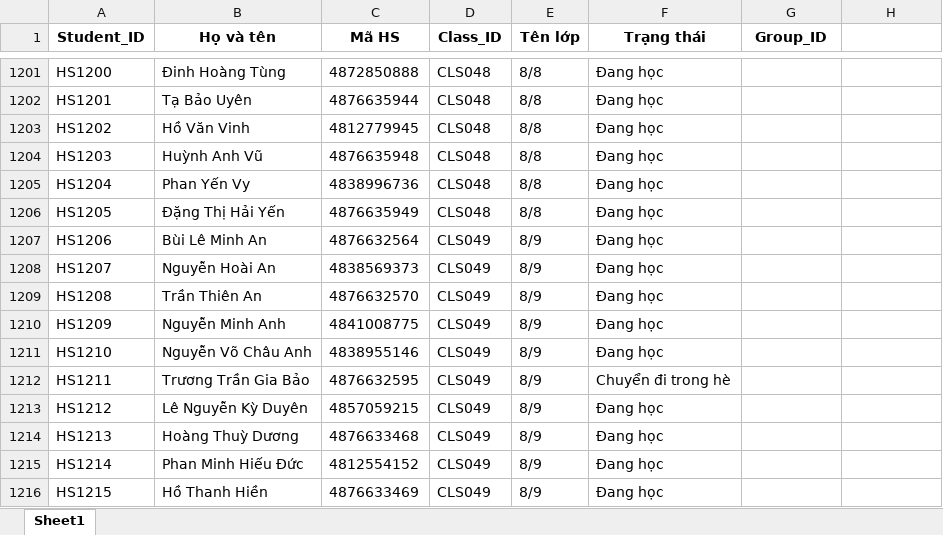
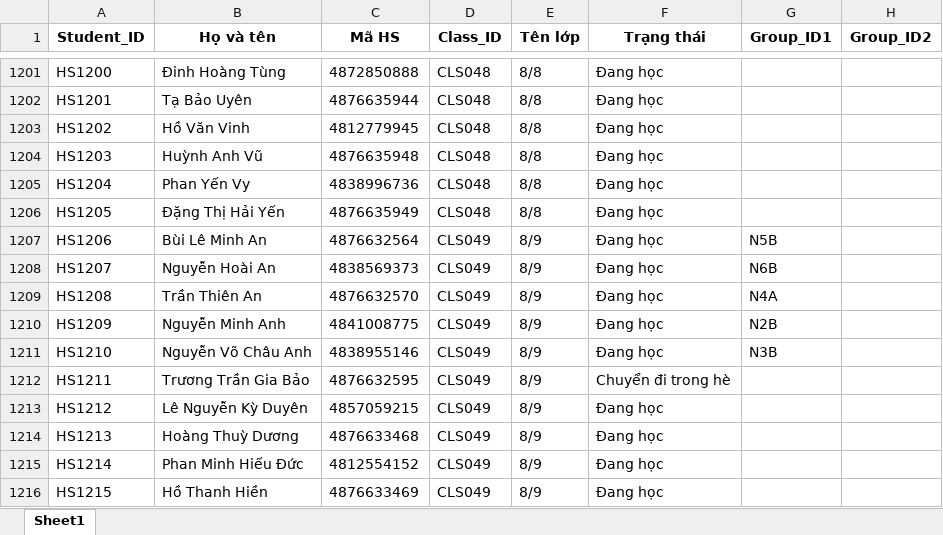
Before and after one commit to maithuong2602/eduteam_21_9_V2, an Excel workbook: src/data/02_DANH_SACH_HOC_SINH.xlsx, sheet Sheet1, drawn as a sheet; only a part is shown, gaps mark what is left out; values as stored, in another font and other column widths than the file's, no borders; the diff names each change by its address in the sheet, - before the commit and + after, or states it on an @@ line.

```diff
--- a/src/data/02_DANH_SACH_HOC_SINH.xlsx (sheet Sheet1)
+++ b/src/data/02_DANH_SACH_HOC_SINH.xlsx (sheet Sheet1)
-G1: Group_ID
+G1: Group_ID1
-H1: (empty)
+H1: Group_ID2
-G1207 (Group_ID1): (empty)
+G1207 (Group_ID1): N5B
-G1208 (Group_ID1): (empty)
+G1208 (Group_ID1): N6B
-G1209 (Group_ID1): (empty)
+G1209 (Group_ID1): N4A
-G1210 (Group_ID1): (empty)
+G1210 (Group_ID1): N2B
-G1211 (Group_ID1): (empty)
+G1211 (Group_ID1): N3B
```
Also changed, not shown: 19 other files.
